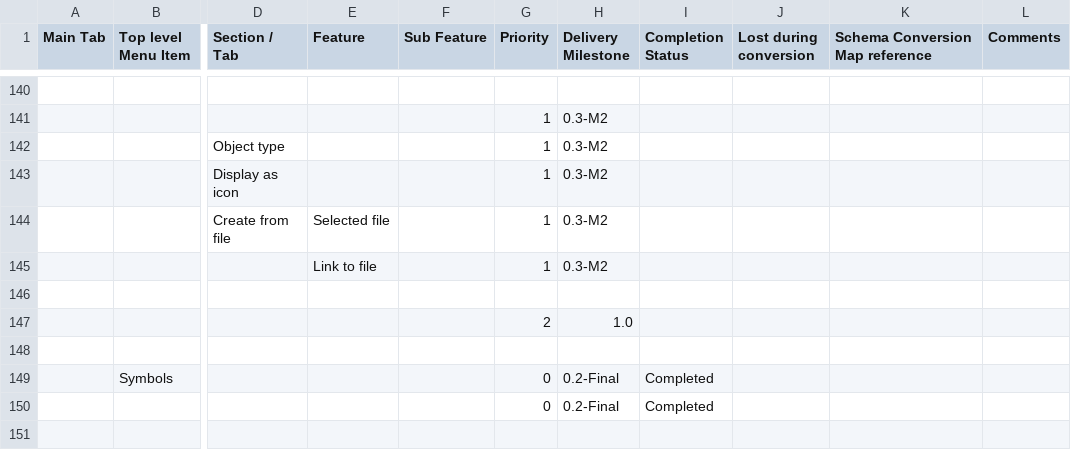
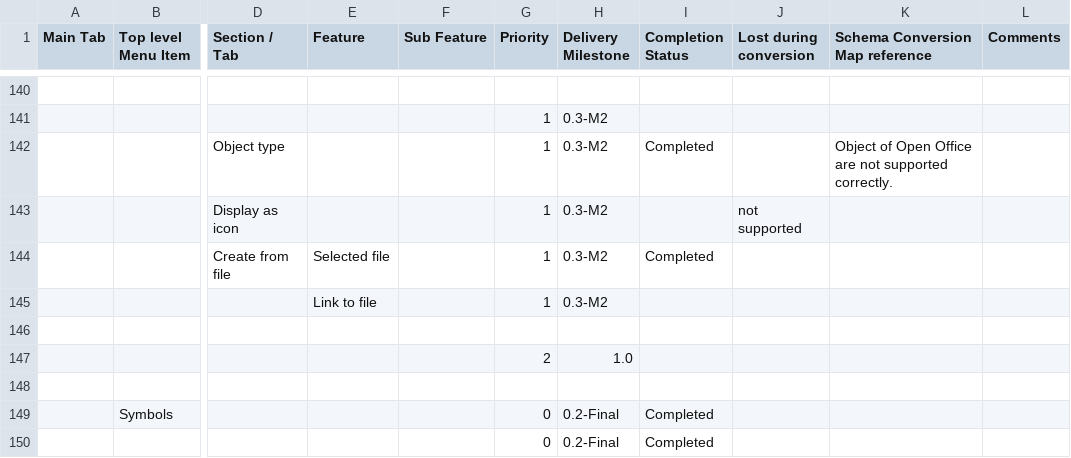
Before and after one commit to svn2github/zlib123, a CSV file: docs/Tester documentation/MSWord2007-Users-Features-List.csv, drawn as a sheet; only a part is shown, gaps mark what is left out; the shorter side is filled out with more unchanged rows; the diff names each change by its address in the sheet, - before the commit and + after, or states it on an @@ line.

Commit message:
Add "Object properties"
git-svn-id: http://svn.code.sf.net/p/odf-converter/code/trunk@1142 24c45a59-3718-0410-950f-d1d872dd8675

```diff
--- a/docs/Tester documentation/MSWord2007-Users-Features-List.csv
+++ b/docs/Tester documentation/MSWord2007-Users-Features-List.csv
-I142 (Completion Status): (empty)
+I142 (Completion Status): Completed
-K142 (Schema Conversion Map reference): (empty)
+K142 (Schema Conversion Map reference): Object of Open Office are not supported correctly.
-J143 (Lost during conversion): (empty)
+J143 (Lost during conversion): not supported
-I144 (Completion Status): (empty)
+I144 (Completion Status): Completed
```
